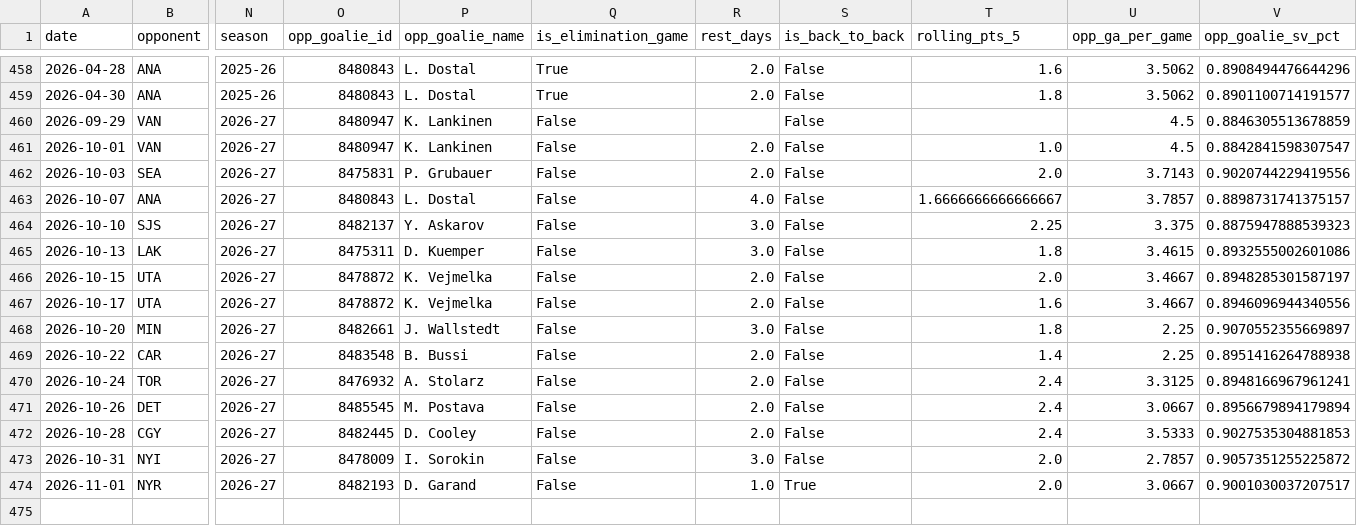
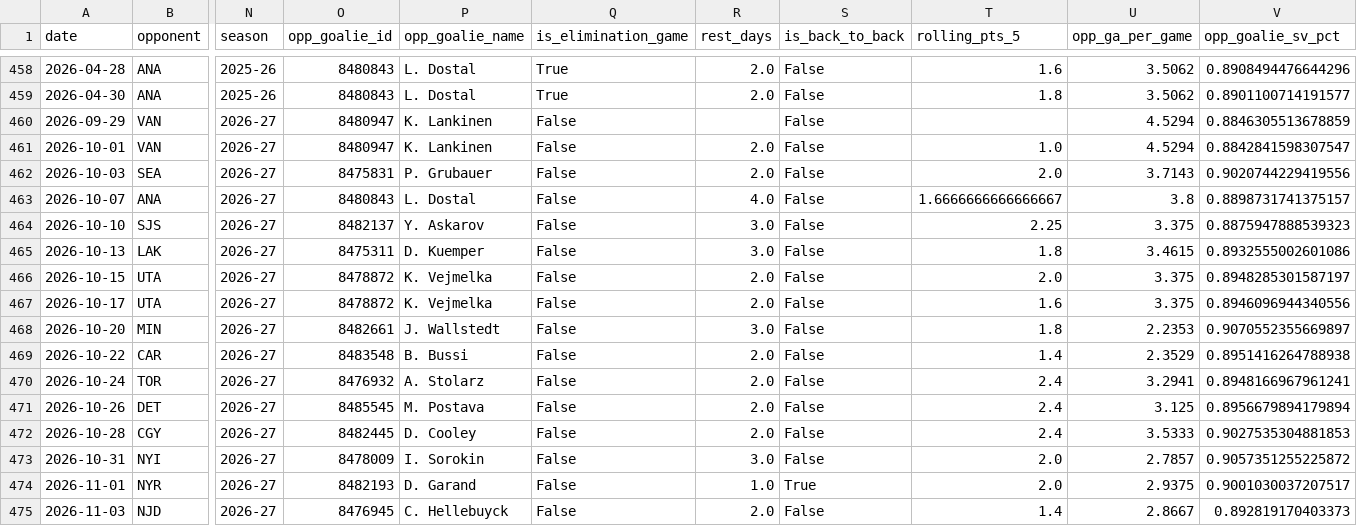
Before and after one commit to KylanHuynh7/Variance97, a CSV file: data/draisaitl_game_log_clean.csv, drawn as a sheet; only a part is shown, gaps mark what is left out; rows hold the shown columns only; the diff names each change by its address in the sheet, - before the commit and + after, or states it on an @@ line.

```diff
--- a/data/draisaitl_game_log_clean.csv
+++ b/data/draisaitl_game_log_clean.csv
-U460:U461 (opp_ga_per_game): 4.5
+U460:U461 (opp_ga_per_game): 4.5294
-U463 (opp_ga_per_game): 3.7857
+U463 (opp_ga_per_game): 3.8
-U466:U467 (opp_ga_per_game): 3.4667
+U466:U467 (opp_ga_per_game): 3.375
-U468 (opp_ga_per_game): 2.25
+U468 (opp_ga_per_game): 2.2353
-U469 (opp_ga_per_game): 2.25
+U469 (opp_ga_per_game): 2.3529
-U470 (opp_ga_per_game): 3.3125
+U470 (opp_ga_per_game): 3.2941
-U471 (opp_ga_per_game): 3.0667
+U471 (opp_ga_per_game): 3.125
-U474 (opp_ga_per_game): 3.0667
+U474 (opp_ga_per_game): 2.9375
+row 475: 2026-11-03 | NJD | 2026-27 | 8476945 | C. Hellebuyck | False | 2.0 | False | 1.4 | 2.8667 | 0.892819170403373
```
Also changed, not shown: data/eichel_game_log_clean.csv, data/goalie_game_logs.csv, 12 other files.
